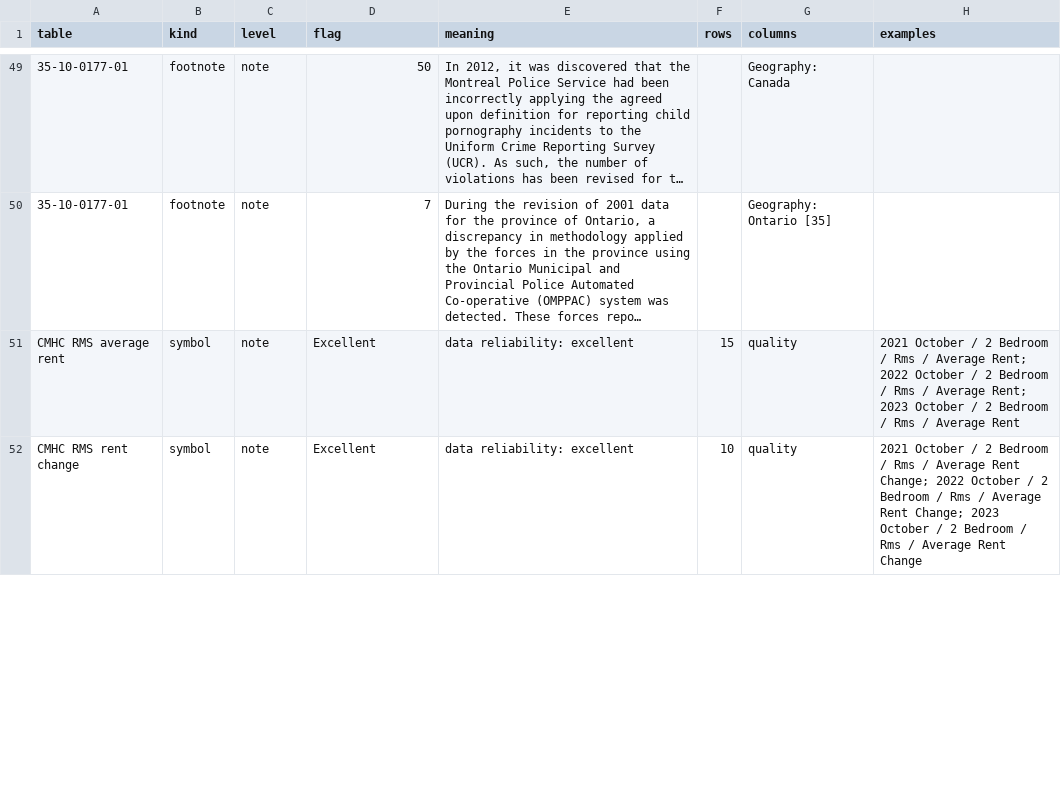
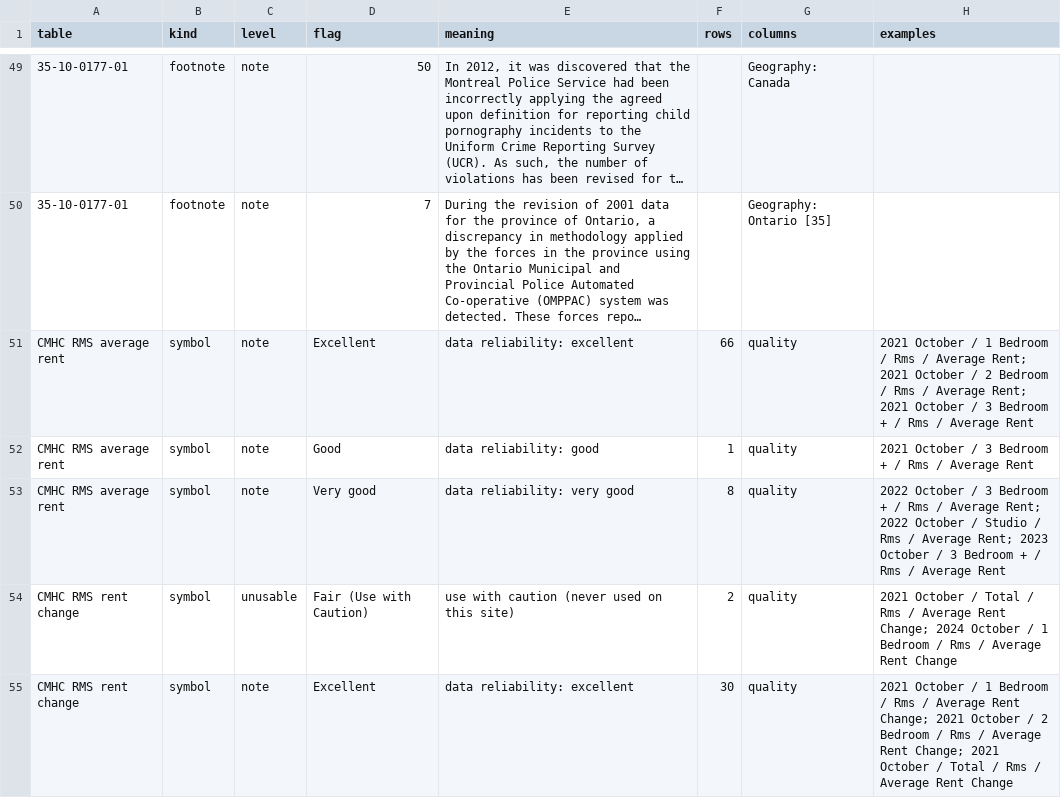
Before and after one commit to gpberber/chartingwaterlooregion, a CSV file: vital-statistics/data/quality_flags.csv, drawn as a sheet; only a part is shown, gaps mark what is left out; long unchanged cells end in …; addresses are those after the commit; the diff covers the shown part only; the diff names each change by its address in the sheet, - before the commit and + after, or states it on an @@ line.

```diff
--- a/vital-statistics/data/quality_flags.csv
+++ b/vital-statistics/data/quality_flags.csv
-F51 (rows): 15
+F51 (rows): 66
-H51 (examples): …October / 2 Bedroom / Rms / Average Rent; 2022 October / 2 Bedroom / Rms / Average Rent; 2023 October / 2 Bedroom / Rms…
+H51 (examples): …October / 1 Bedroom / Rms / Average Rent; 2021 October / 2 Bedroom / Rms / Average Rent; 2021 October / 3 Bedroom + / Rms…
+row 52: CMHC RMS average rent | symbol | note | Good | data reliability: good | 1 | quality | 2021 October / 3 Bedroom + / Rms / Average Rent
+row 53: CMHC RMS average rent | symbol | note | Very good | data reliability: very good | 8 | quality | 2022 October / 3 Bedroom + / Rms / Average Rent; 2022 October / Studio / Rms / Average Rent; 2023 October / 3 Bedroom + / Rms / Average Rent
+row 54: CMHC RMS rent change | symbol | unusable | Fair (Use with Caution) | use with caution (never used on this site) | 2 | quality | 2021 October / Total / Rms / Average Rent Change; 2024 October / 1 Bedroom / Rms / Average Rent Change
-F55 (rows): 10
+F55 (rows): 30
-H55 (examples): …October / 2 Bedroom / Rms / Average Rent Change; 2022 October / 2 Bedroom / Rms / Average Rent Change; 2023 October / 2 Bedroom / Rms…
+H55 (examples): …October / 1 Bedroom / Rms / Average Rent Change; 2021 October / 2 Bedroom / Rms / Average Rent Change; 2021 October / Total / Rms…
```
Also changed, not shown: 2 added rows and 6 edited cells elsewhere in this file, vital-statistics/data/average_rent.csv, vital-statistics/data/rent_change.csv, 6 other files.
